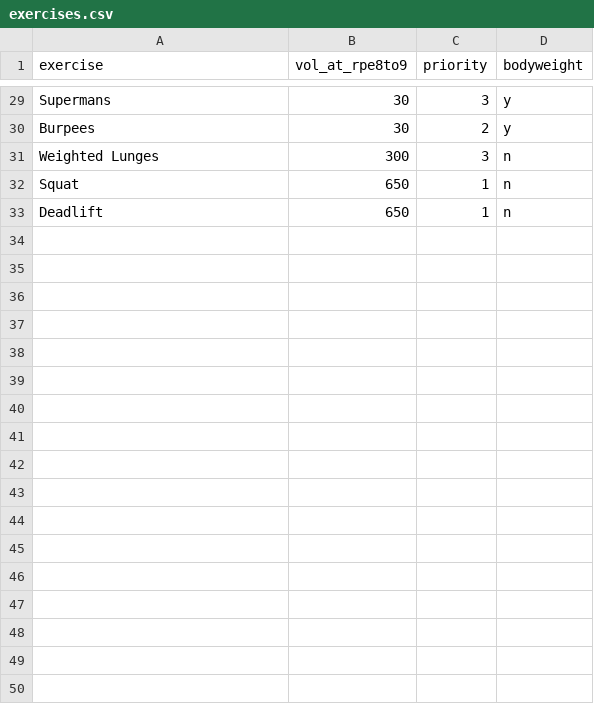
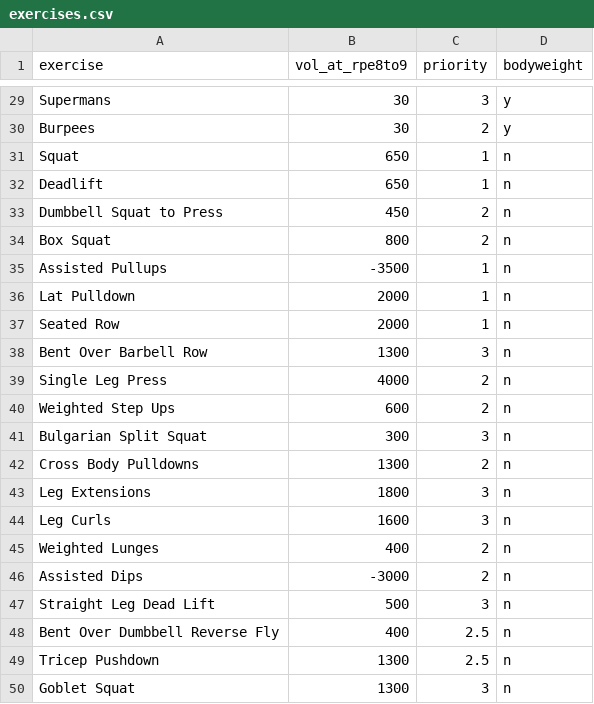
Before and after one commit to tmolone1/weights, a CSV file: exercises.csv, drawn as a sheet; only a part is shown, gaps mark what is left out; removed rows and columns are numbered as before the commit, all else as after; the diff covers the shown part only; the diff names each change by its address in the sheet, - before the commit and + after, or states it on an @@ line.

Commit message:
Update exercises.csv

```diff
--- a/exercises.csv
+++ b/exercises.csv
-row 31: Weighted Lunges | 300 | 3 | n
+row 33: Dumbbell Squat to Press | 450 | 2 | n
+row 34: Box Squat | 800 | 2 | n
+row 35: Assisted Pullups | -3500 | 1 | n
+row 36: Lat Pulldown | 2000 | 1 | n
+row 37: Seated Row | 2000 | 1 | n
+row 38: Bent Over Barbell Row | 1300 | 3 | n
+row 39: Single Leg Press | 4000 | 2 | n
+row 40: Weighted Step Ups | 600 | 2 | n
+row 41: Bulgarian Split Squat | 300 | 3 | n
+row 42: Cross Body Pulldowns | 1300 | 2 | n
+row 43: Leg Extensions | 1800 | 3 | n
+row 44: Leg Curls | 1600 | 3 | n
+row 45: Weighted Lunges | 400 | 2 | n
+row 46: Assisted Dips | -3000 | 2 | n
+row 47: Straight Leg Dead Lift | 500 | 3 | n
+row 48: Bent Over Dumbbell Reverse Fly | 400 | 2.5 | n
+row 49: Tricep Pushdown | 1300 | 2.5 | n
+row 50: Goblet Squat | 1300 | 3 | n
```
Also changed, not shown: 6 edited cells elsewhere in this file.
